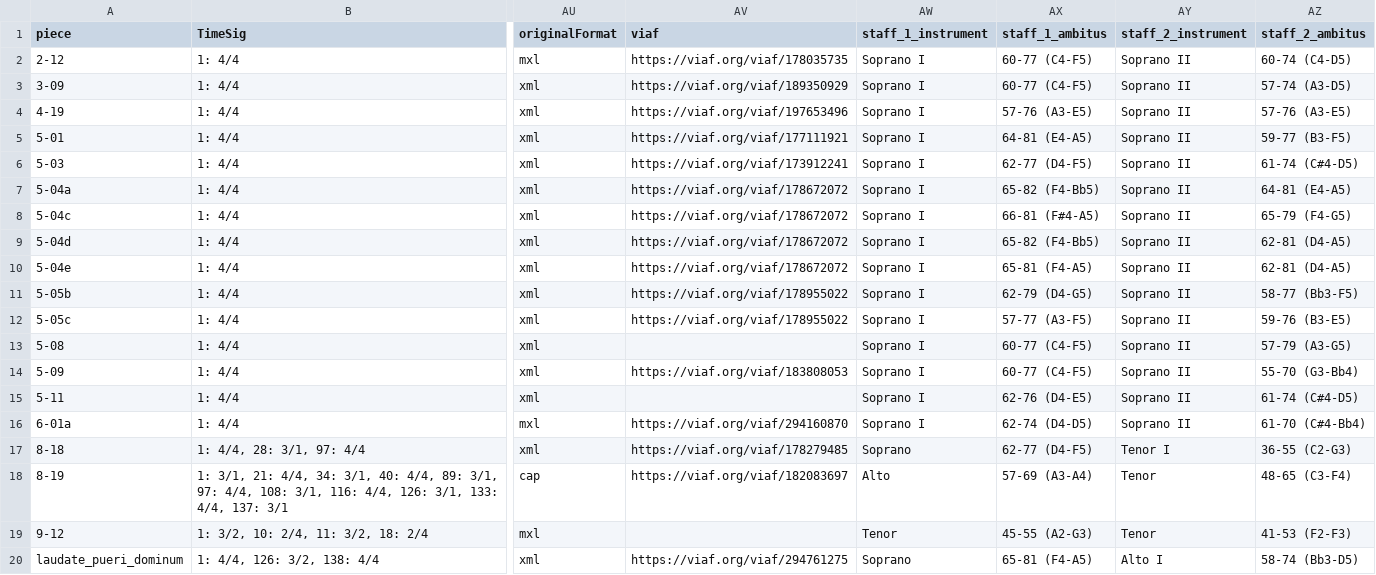
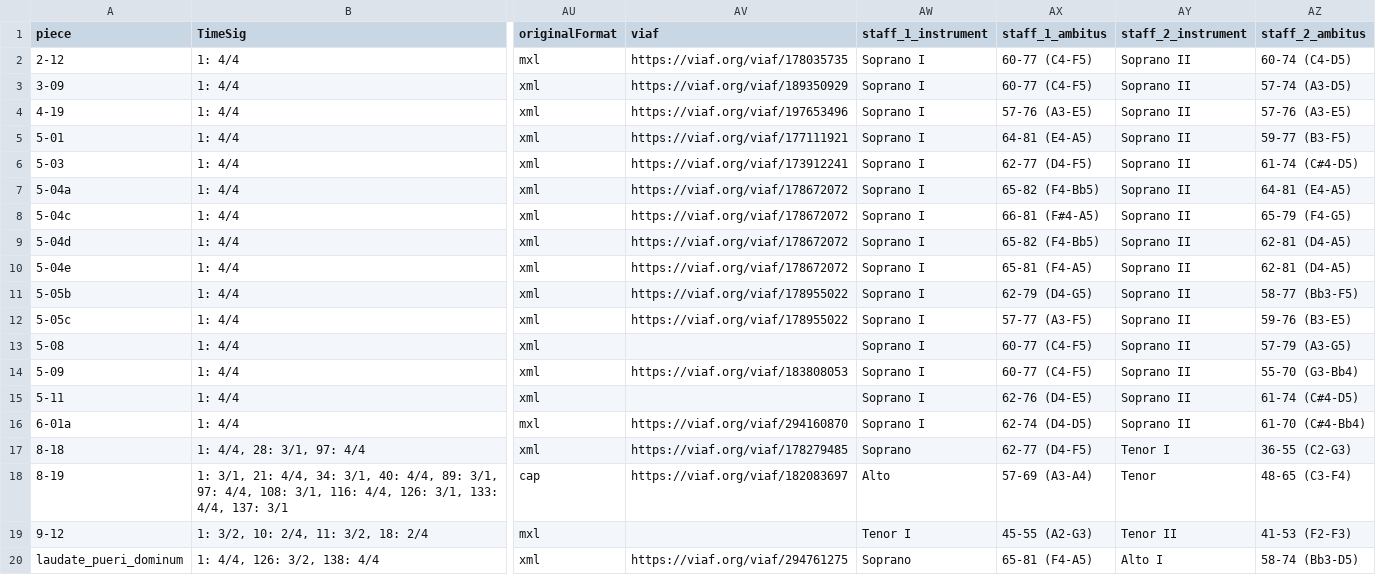
Before and after one commit to DCMLab/monteverdi_madrigals, a TSV file: metadata.tsv, drawn as a sheet; only a part is shown, gaps mark what is left out; the diff names each change by its address in the sheet, - before the commit and + after, or states it on an @@ line.

```diff
--- a/metadata.tsv
+++ b/metadata.tsv
-AW19 (staff_1_instrument): Tenor
+AW19 (staff_1_instrument): Tenor I
-AY19 (staff_2_instrument): Tenor
+AY19 (staff_2_instrument): Tenor II
```
Also changed, not shown: 2 other files.
